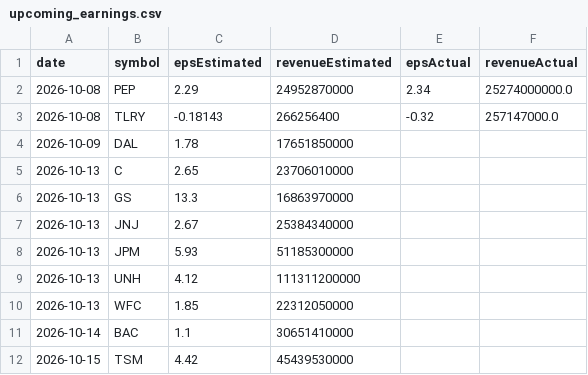
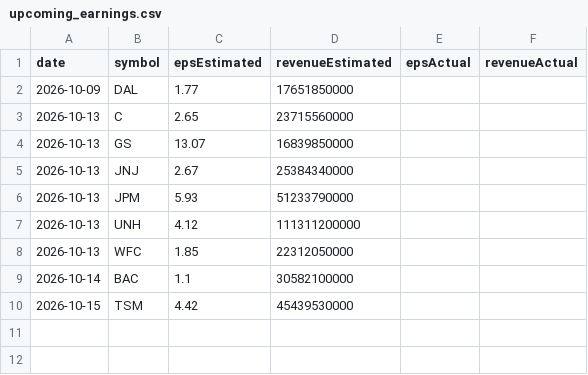
Before and after one commit to fishinmn/stock_screener, a CSV file: data/upcoming_earnings.csv, drawn as a sheet.

```diff
--- a/data/upcoming_earnings.csv
+++ b/data/upcoming_earnings.csv
@@ -1,12 +1,10 @@
 date,symbol,epsEstimated,revenueEstimated,epsActual,revenueActual
-2026-10-08,PEP,2.29,24952870000,2.34,25274000000.0
-2026-10-08,TLRY,-0.18143,266256400,-0.32,257147000.0
-2026-10-09,DAL,1.78,17651850000,,
-2026-10-13,C,2.65,23706010000,,
-2026-10-13,GS,13.3,16863970000,,
+2026-10-09,DAL,1.77,17651850000,,
+2026-10-13,C,2.65,23715560000,,
+2026-10-13,GS,13.07,16839850000,,
 2026-10-13,JNJ,2.67,25384340000,,
-2026-10-13,JPM,5.93,51185300000,,
+2026-10-13,JPM,5.93,51233790000,,
 2026-10-13,UNH,4.12,111311200000,,
 2026-10-13,WFC,1.85,22312050000,,
-2026-10-14,BAC,1.1,30651410000,,
+2026-10-14,BAC,1.1,30582100000,,
 2026-10-15,TSM,4.42,45439530000,,
```
Also changed, not shown: data/fundamentals_screener_recent_earnings.csv, data/recent_earnings.csv, 9 other files.
